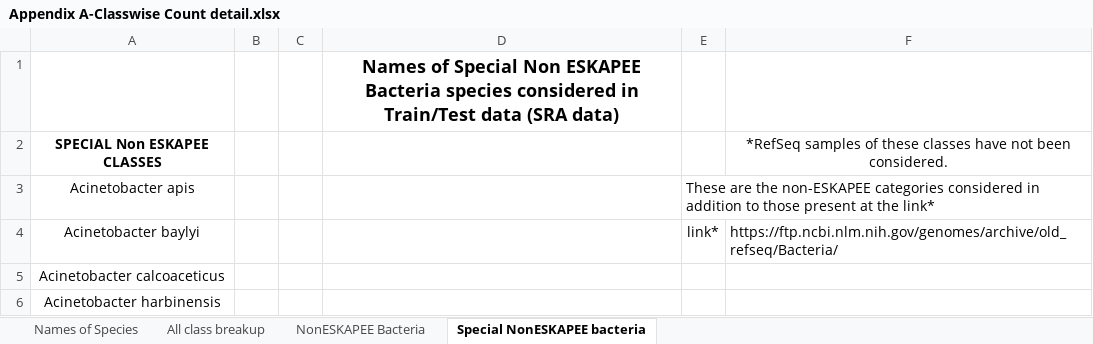
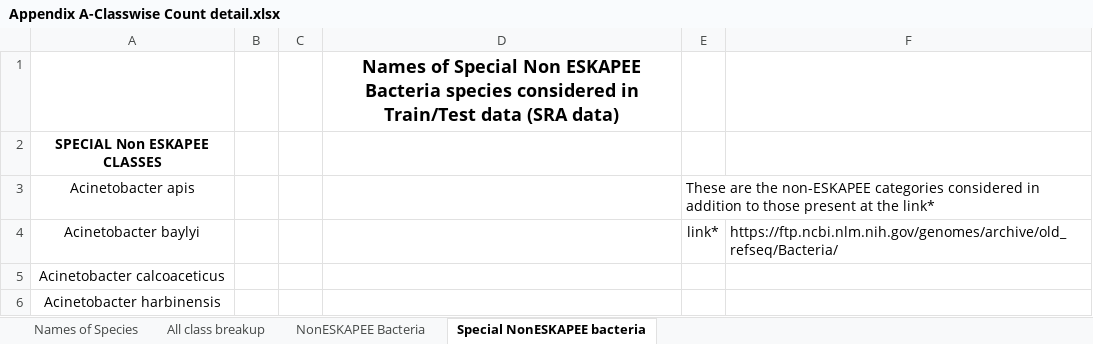
Before and after one commit to sarry2905/ESKAPEE-Pathogen-Prediction, an Excel workbook: appendix/Appendix A-Classwise Count detail.xlsx, sheet Special NonESKAPEE bacteria, drawn as a sheet; only a part is shown; values as stored, in another font and other column widths than the file's, no borders; the diff names each change by its address in the sheet, - before the commit and + after, or states it on an @@ line.

```diff
--- a/appendix/Appendix A-Classwise Count detail.xlsx (sheet Special NonESKAPEE bacteria)
+++ b/appendix/Appendix A-Classwise Count detail.xlsx (sheet Special NonESKAPEE bacteria)
-F2: *RefSeq samples of these classes have not been considered.
+F2: (empty)
```
Also changed, not shown: sheet Names of Species, sheet NonESKAPEE Bacteria, 2 other files.
